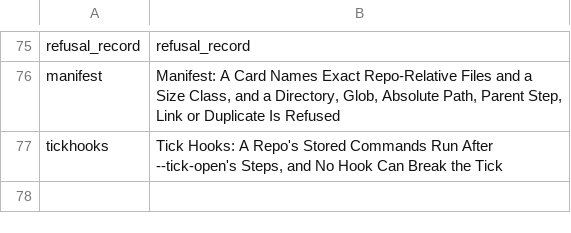
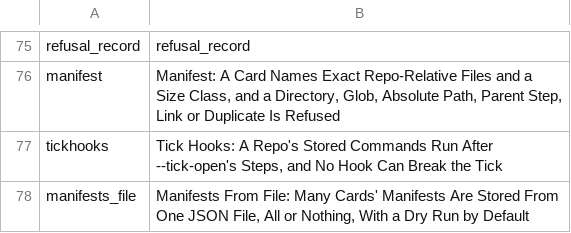
Before and after one commit to mikemol/mtools, a TSV file: pathsforward/rubric.tsv, drawn as a sheet; only a part is shown, gaps mark what is left out.

```diff
--- a/pathsforward/rubric.tsv
+++ b/pathsforward/rubric.tsv
@@ -77 +77,2 @@ manifest	Manifest: A Card Names Exact Repo-Relative Files and a Size Class, and
 tickhooks	Tick Hooks: A Repo's Stored Commands Run After --tick-open's Steps, and No Hook Can Break the Tick
+manifests_file	Manifests From File: Many Cards' Manifests Are Stored From One JSON File, All or Nothing, With a Dry Run by Default
```
Also changed, not shown: 5 other files.
